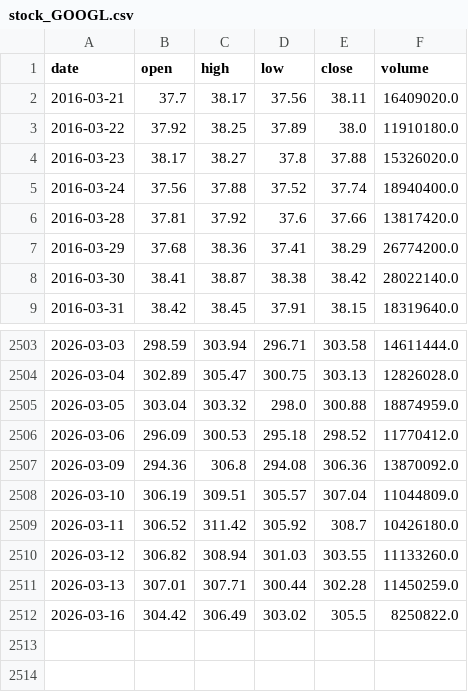
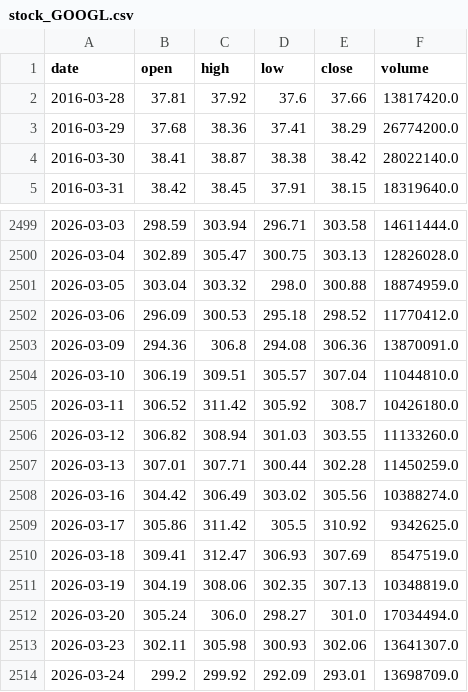
Before and after one commit to KenaelMartini/Momentum-based-strategie, a CSV file: data/raw/stock_GOOGL.csv, drawn as a sheet; only a part is shown, gaps mark what is left out.

```diff
--- a/data/raw/stock_GOOGL.csv
+++ b/data/raw/stock_GOOGL.csv
@@ -1,6 +1,2 @@
 date,open,high,low,close,volume
-2016-03-21,37.7,38.17,37.56,38.11,16409020.0
-2016-03-22,37.92,38.25,37.89,38.0,11910180.0
-2016-03-23,38.17,38.27,37.8,37.88,15326020.0
-2016-03-24,37.56,37.88,37.52,37.74,18940400.0
 2016-03-28,37.81,37.92,37.6,37.66,13817420.0
@@ -2506,4 +2502,4 @@ date,open,high,low,close,volume
 2026-03-06,296.09,300.53,295.18,298.52,11770412.0
-2026-03-09,294.36,306.8,294.08,306.36,13870092.0
-2026-03-10,306.19,309.51,305.57,307.04,11044809.0
+2026-03-09,294.36,306.8,294.08,306.36,13870091.0
+2026-03-10,306.19,309.51,305.57,307.04,11044810.0
 2026-03-11,306.52,311.42,305.92,308.7,10426180.0
@@ -2511,2 +2507,8 @@ date,open,high,low,close,volume
 2026-03-13,307.01,307.71,300.44,302.28,11450259.0
-2026-03-16,304.42,306.49,303.02,305.5,8250822.0
+2026-03-16,304.42,306.49,303.02,305.56,10388274.0
+2026-03-17,305.86,311.42,305.5,310.92,9342625.0
+2026-03-18,309.41,312.47,306.93,307.69,8547519.0
+2026-03-19,304.19,308.06,302.35,307.13,10348819.0
+2026-03-20,305.24,306.0,298.27,301.0,17034494.0
+2026-03-23,302.11,305.98,300.93,302.06,13641307.0
+2026-03-24,299.2,299.92,292.09,293.01,13698709.0
```
Also changed, not shown: data/raw/stock_AMZN.csv, data/raw/stock_CVX.csv, 40 other files.
